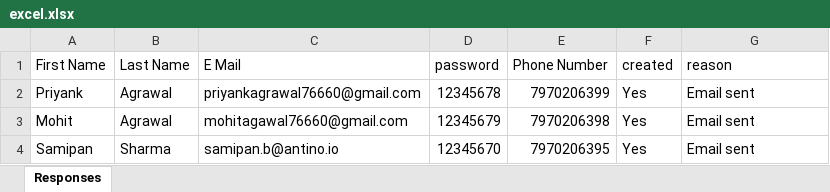
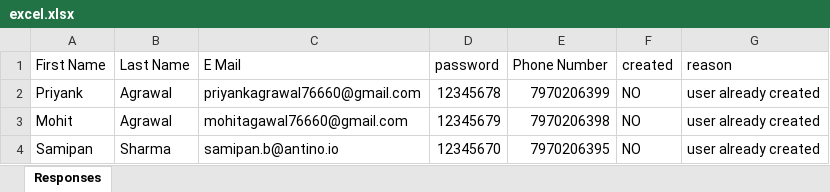
Before and after one commit to Priyank098/Task_App, an Excel workbook: src/ExcelFile/excel.xlsx, sheet Responses, drawn as a sheet; values as stored, in another font and other column widths than the file's, no borders; the diff names each change by its address in the sheet, - before the commit and + after, or states it on an @@ line.

```diff
--- a/src/ExcelFile/excel.xlsx (sheet Responses)
+++ b/src/ExcelFile/excel.xlsx (sheet Responses)
-F2:F4 (created): Yes
+F2:F4 (created): NO
-G2:G4 (reason): Email sent
+G2:G4 (reason): user already created
```
Also changed, not shown: 8 other files.
